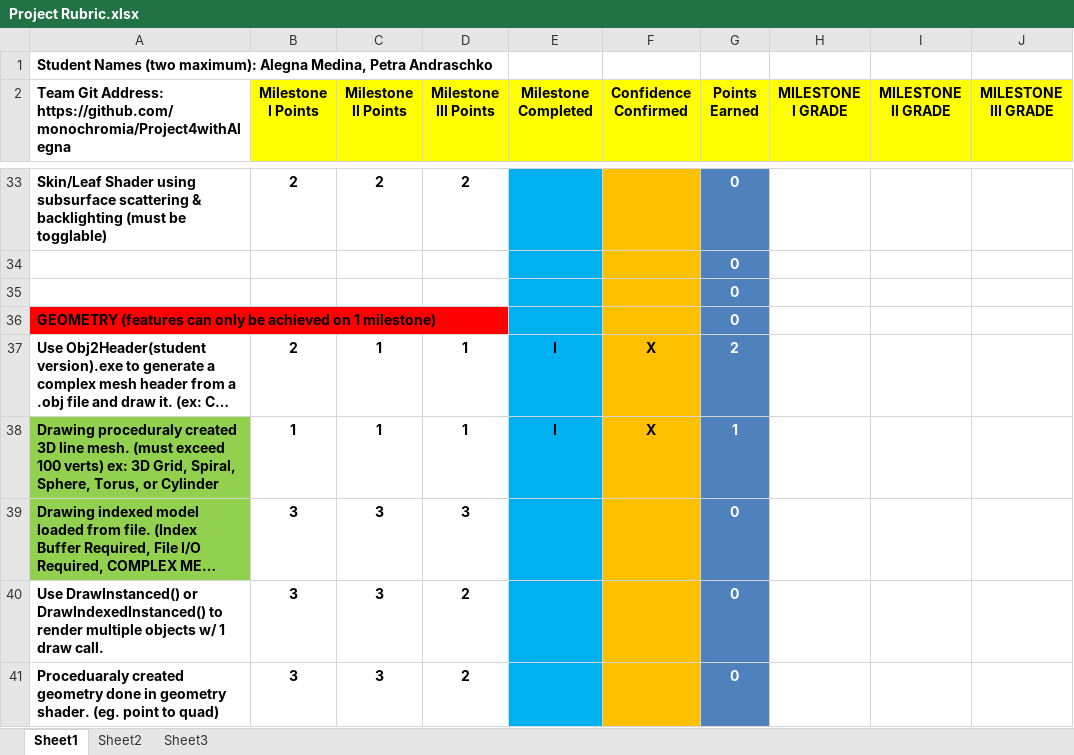
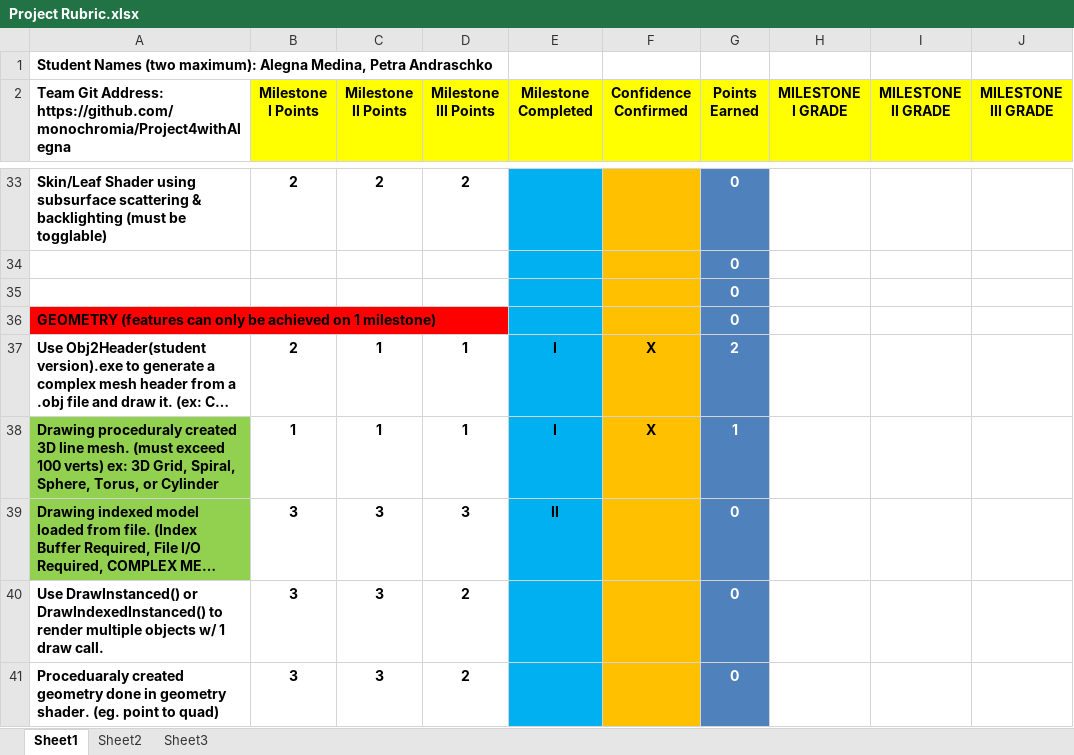
Before and after one commit to A-Lag-Na/Graphics_Project, an Excel workbook: Project Rubric.xlsx, sheet Sheet1, drawn as a sheet; only a part is shown, gaps mark what is left out; long unchanged cells end in …; values as stored, in another font and other column widths than the file's, no borders; conditional formats not drawn; the diff names each change by its address in the sheet, - before the commit and + after, or states it on an @@ line.

Commit message:
Fudging around. Updated rubric for extension submission.

```diff
--- a/Project Rubric.xlsx (sheet Sheet1)
+++ b/Project Rubric.xlsx (sheet Sheet1)
-E39 (Milestone Completed): (empty)
+E39 (Milestone Completed): II
```
Also changed, not shown: 4 other files.
